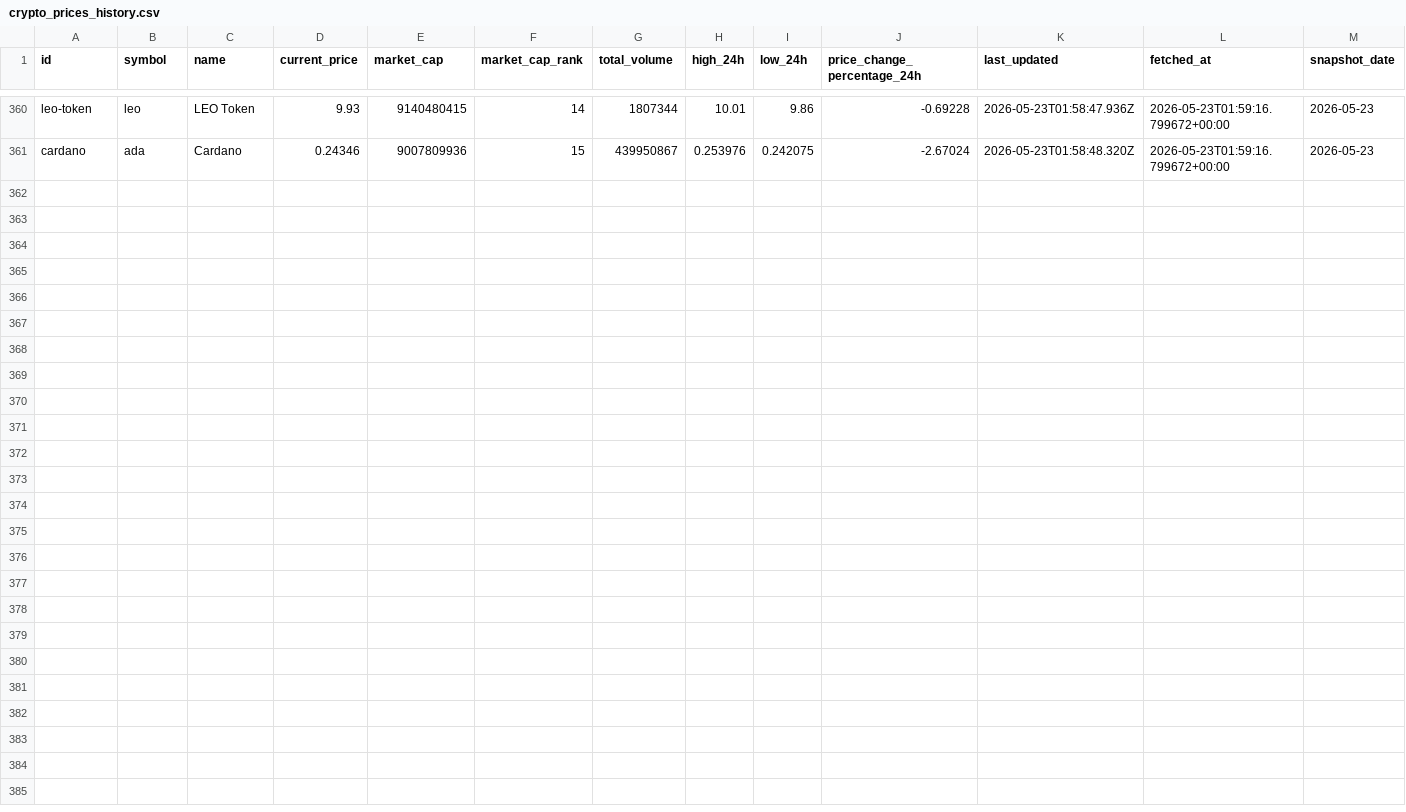
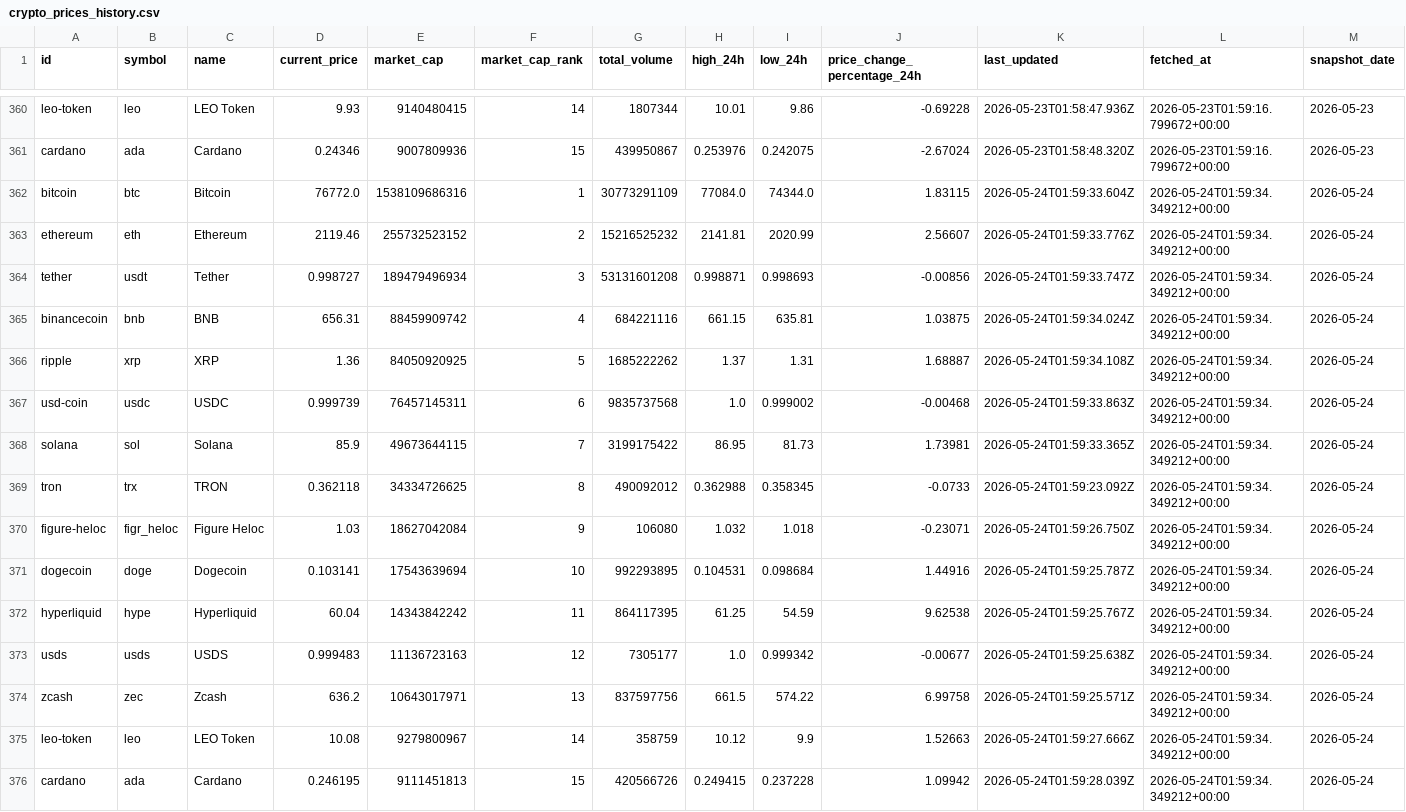
Before and after one commit to JUnelus/PySpark-ETL-and-Analysis-on-Trending-Crypto-Prices, a CSV file: data/crypto_prices_history.csv, drawn as a sheet; only a part is shown, gaps mark what is left out.

```diff
--- a/data/crypto_prices_history.csv
+++ b/data/crypto_prices_history.csv
@@ -361 +361,16 @@ leo-token,leo,LEO Token,9.93,9140480415,14,1807344,10.01,9.86,-0.69228,2026-05-2
 cardano,ada,Cardano,0.24346,9007809936,15,439950867,0.253976,0.242075,-2.67024,2026-05-23T01:58:48.320Z,2026-05-23T01:59:16.799672+00:00,2026-05-23
+bitcoin,btc,Bitcoin,76772.0,1538109686316,1,30773291109,77084.0,74344.0,1.83115,2026-05-24T01:59:33.604Z,2026-05-24T01:59:34.349212+00:00,2026-05-24
+ethereum,eth,Ethereum,2119.46,255732523152,2,15216525232,2141.81,2020.99,2.56607,2026-05-24T01:59:33.776Z,2026-05-24T01:59:34.349212+00:00,2026-05-24
+tether,usdt,Tether,0.998727,189479496934,3,53131601208,0.998871,0.998693,-0.00856,2026-05-24T01:59:33.747Z,2026-05-24T01:59:34.349212+00:00,2026-05-24
+binancecoin,bnb,BNB,656.31,88459909742,4,684221116,661.15,635.81,1.03875,2026-05-24T01:59:34.024Z,2026-05-24T01:59:34.349212+00:00,2026-05-24
+ripple,xrp,XRP,1.36,84050920925,5,1685222262,1.37,1.31,1.68887,2026-05-24T01:59:34.108Z,2026-05-24T01:59:34.349212+00:00,2026-05-24
+usd-coin,usdc,USDC,0.999739,76457145311,6,9835737568,1.0,0.999002,-0.00468,2026-05-24T01:59:33.863Z,2026-05-24T01:59:34.349212+00:00,2026-05-24
+solana,sol,Solana,85.9,49673644115,7,3199175422,86.95,81.73,1.73981,2026-05-24T01:59:33.365Z,2026-05-24T01:59:34.349212+00:00,2026-05-24
+tron,trx,TRON,0.362118,34334726625,8,490092012,0.362988,0.358345,-0.0733,2026-05-24T01:59:23.092Z,2026-05-24T01:59:34.349212+00:00,2026-05-24
+figure-heloc,figr_heloc,Figure Heloc,1.03,18627042084,9,106080,1.032,1.018,-0.23071,2026-05-24T01:59:26.750Z,2026-05-24T01:59:34.349212+00:00,2026-05-24
+dogecoin,doge,Dogecoin,0.103141,17543639694,10,992293895,0.104531,0.098684,1.44916,2026-05-24T01:59:25.787Z,2026-05-24T01:59:34.349212+00:00,2026-05-24
+hyperliquid,hype,Hyperliquid,60.04,14343842242,11,864117395,61.25,54.59,9.62538,2026-05-24T01:59:25.767Z,2026-05-24T01:59:34.349212+00:00,2026-05-24
+usds,usds,USDS,0.999483,11136723163,12,7305177,1.0,0.999342,-0.00677,2026-05-24T01:59:25.638Z,2026-05-24T01:59:34.349212+00:00,2026-05-24
+zcash,zec,Zcash,636.2,10643017971,13,837597756,661.5,574.22,6.99758,2026-05-24T01:59:25.571Z,2026-05-24T01:59:34.349212+00:00,2026-05-24
+leo-token,leo,LEO Token,10.08,9279800967,14,358759,10.12,9.9,1.52663,2026-05-24T01:59:27.666Z,2026-05-24T01:59:34.349212+00:00,2026-05-24
+cardano,ada,Cardano,0.246195,9111451813,15,420566726,0.249415,0.237228,1.09942,2026-05-24T01:59:28.039Z,2026-05-24T01:59:34.349212+00:00,2026-05-24
```
Also changed, not shown: data/crypto_prices.csv, output/latest_trends.csv, 6 other files.
